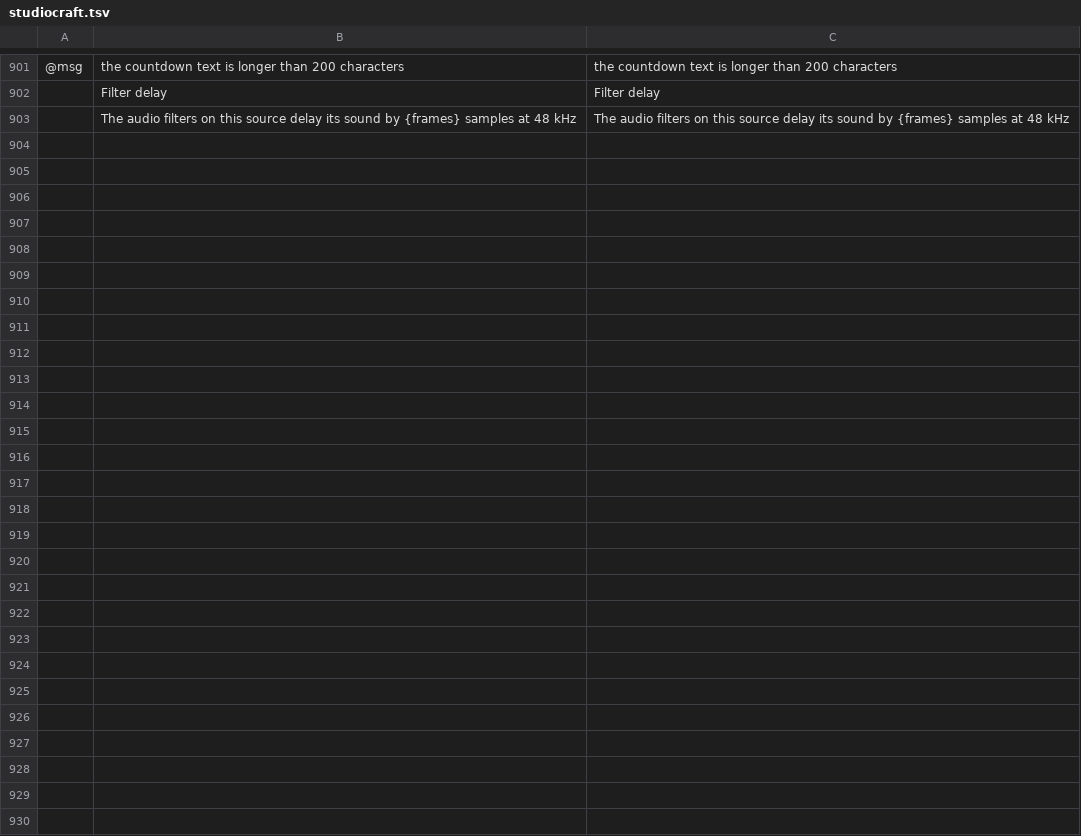
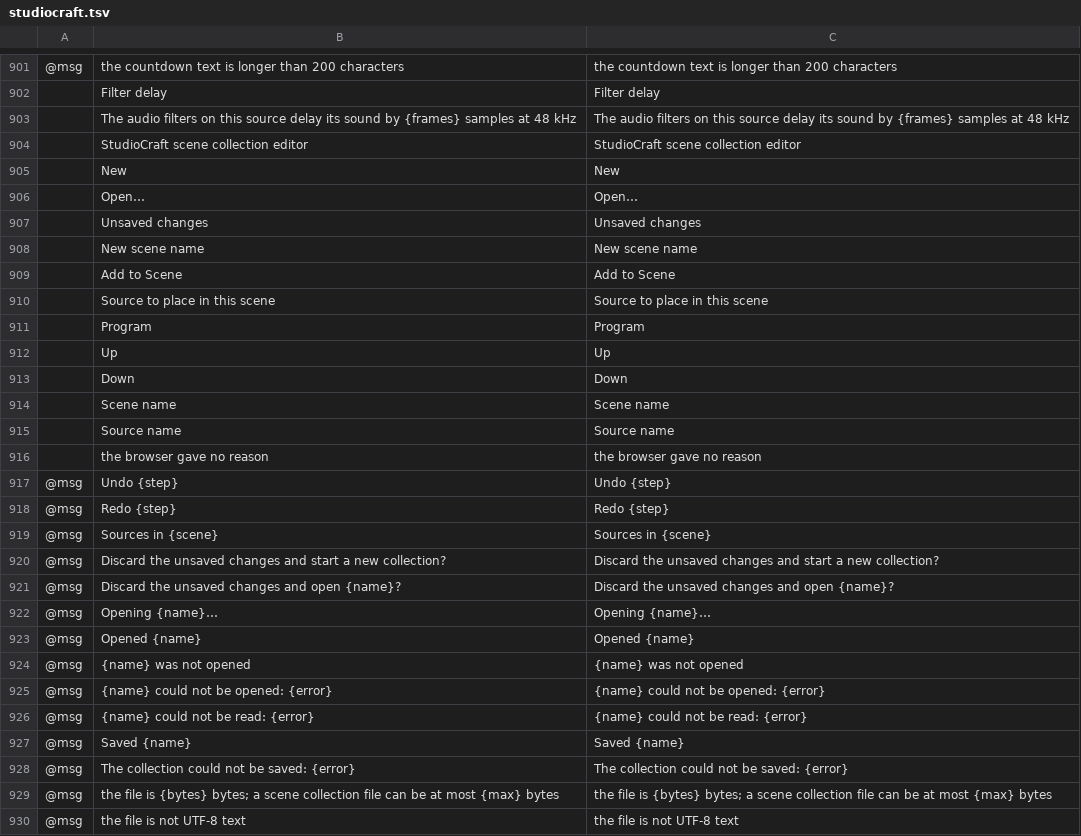
Before and after one commit to blamejs/StudioCraft, a TSV file: crates/ui-egui/i18n/locales/en/studiocraft.tsv, drawn as a sheet; only a part is shown, gaps mark what is left out; the diff names each change by its address in the sheet, - before the commit and + after, or states it on an @@ line.

Commit message:
Web: the editor shows its text in the browser's language and keeps focus and the picked source
- Every label, prompt and status message of the browser editor is looked up in the app's
  catalogs in crates/ui-egui/i18n/locales, in the browser's preferred language, and falls back
  to English. The page sets its lang and dir attributes. The English rows are added to
  en/studiocraft.tsv, and a test fails on a lookup without one.
- After the Scenes or Sources list is drawn again, the keyboard focus goes back to the same
  control in the same row, or to a nearby row when that row was removed.
- Add to Scene keeps the source it had selected after an edit or a save, while the collection
  still has that source.

```diff
--- a/crates/ui-egui/i18n/locales/en/studiocraft.tsv
+++ b/crates/ui-egui/i18n/locales/en/studiocraft.tsv
+row 904:  | StudioCraft scene collection editor | StudioCraft scene collection editor
+row 905:  | New | New
+row 906:  | Open… | Open…
+row 907:  | Unsaved changes | Unsaved changes
+row 908:  | New scene name | New scene name
+row 909:  | Add to Scene | Add to Scene
+row 910:  | Source to place in this scene | Source to place in this scene
+row 911:  | Program | Program
+row 912:  | Up | Up
+row 913:  | Down | Down
+row 914:  | Scene name | Scene name
+row 915:  | Source name | Source name
+row 916:  | the browser gave no reason | the browser gave no reason
+row 917: @msg | Undo {step} | Undo {step}
+row 918: @msg | Redo {step} | Redo {step}
+row 919: @msg | Sources in {scene} | Sources in {scene}
+row 920: @msg | Discard the unsaved changes and start a new collection? | Discard the unsaved changes and start a new collection?
+row 921: @msg | Discard the unsaved changes and open {name}? | Discard the unsaved changes and open {name}?
+row 922: @msg | Opening {name}… | Opening {name}…
+row 923: @msg | Opened {name} | Opened {name}
+row 924: @msg | {name} was not opened | {name} was not opened
+row 925: @msg | {name} could not be opened: {error} | {name} could not be opened: {error}
+row 926: @msg | {name} could not be read: {error} | {name} could not be read: {error}
+row 927: @msg | Saved {name} | Saved {name}
+row 928: @msg | The collection could not be saved: {error} | The collection could not be saved: {error}
+row 929: @msg | the file is {bytes} bytes; a scene collection file can be at most {max} bytes | the file is {bytes} bytes; a scene collection file can be at most {max} bytes
+row 930: @msg | the file is not UTF-8 text | the file is not UTF-8 text
```
Also changed, not shown: 7 other files.
